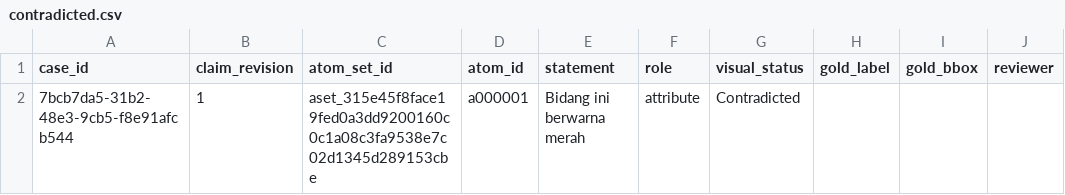
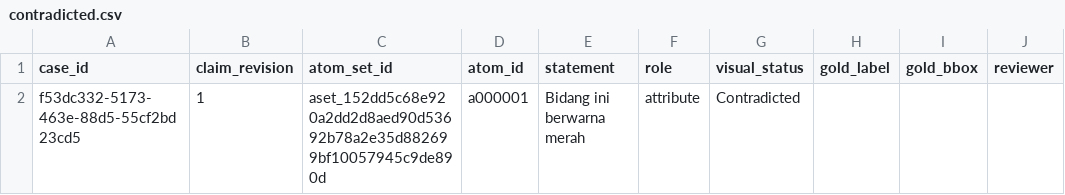
Before and after one commit to achmadardanip/aurora-visual, a CSV file: artifacts/handoff/contradicted.csv, drawn as a sheet; only a part is shown; the diff names each change by its address in the sheet, - before the commit and + after, or states it on an @@ line.

```diff
--- a/artifacts/handoff/contradicted.csv
+++ b/artifacts/handoff/contradicted.csv
-A2 (case_id): 7bcb7da5-31b2-48e3-9cb5-f8e91afcb544
+A2 (case_id): f53dc332-5173-463e-88d5-55cf2bd23cd5
-C2 (atom_set_id): aset_315e45f8face19fed0a3dd9200160c0c1a08c3fa9538e7c02d1345d289153cbe
+C2 (atom_set_id): aset_152dd5c68e920a2dd2d8aed90d53692b78a2e35d882699bf10057945c9de890d
```
Also changed, not shown: artifacts/handoff/supported.csv, artifacts/handoff/unobservable.csv, 28 other files.
